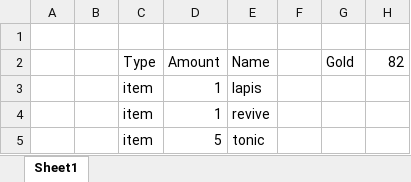
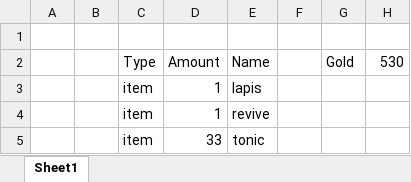
Before and after one commit to dadn2002/Chrono-Trigger-Based-RPG, an Excel workbook: Inventory.xlsx, sheet Sheet1, drawn as a sheet; values as stored, in another font and other column widths than the file's, no borders; the diff names each change by its address in the sheet, - before the commit and + after, or states it on an @@ line.

```diff
--- a/Inventory.xlsx (sheet Sheet1)
+++ b/Inventory.xlsx (sheet Sheet1)
-H2: 82
+H2: 530
-D5 (Amount): 5
+D5 (Amount): 33
```
Also changed, not shown: Characters.xlsx, Player_Status_Techs.xlsx, 3 other files.
